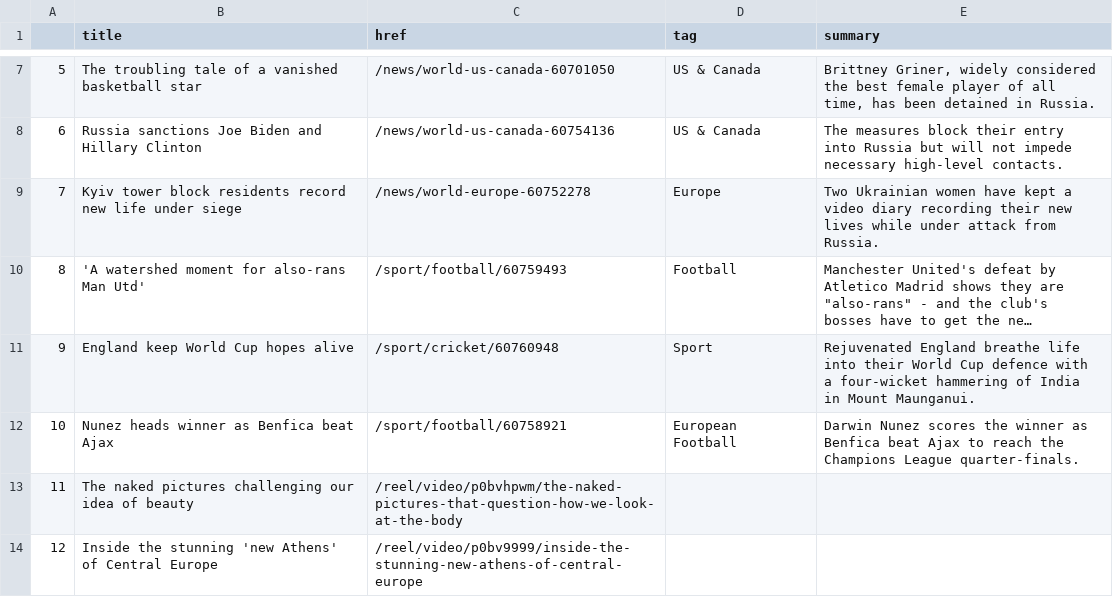
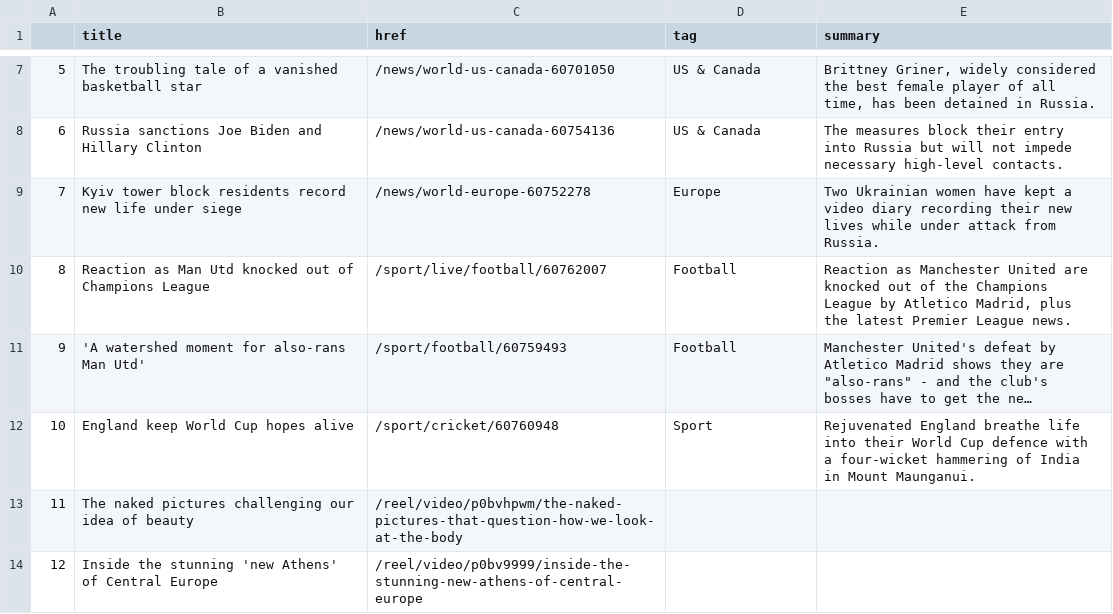
Before and after one commit to tunabellybella/Scraper, a CSV file: bbc-headlines.csv, drawn as a sheet; only a part is shown, gaps mark what is left out; long unchanged cells end in …; removed rows and columns are numbered as before the commit, all else as after; the diff names each change by its address in the sheet, - before the commit and + after, or states it on an @@ line.

```diff
--- a/bbc-headlines.csv
+++ b/bbc-headlines.csv
+row 10: 8 | Reaction as Man Utd knocked out of Champions League | /sport/live/football/60762007 | Football | Reaction as Manchester United are knocked out of the Champions League by Atletico Madrid, plus the latest Premier League news.
@@ column A renumbered between rows 11 and 12 @@
-row 12: 10 | Nunez heads winner as Benfica beat Ajax | /sport/football/60758921 | European Football | Darwin Nunez scores the winner as Benfica beat Ajax to reach the Champions League quarter-finals.
```
